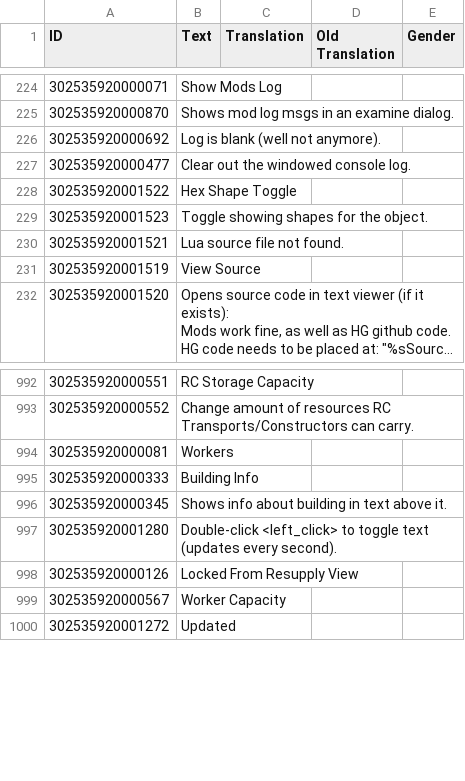
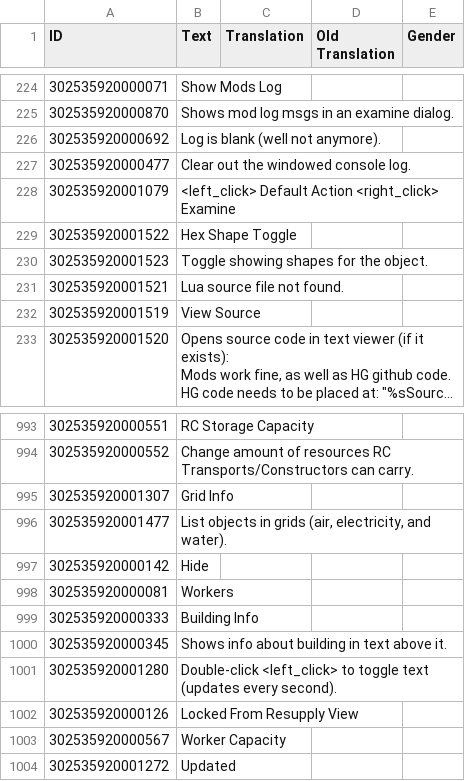
Before and after one commit to ChoGGi/SurvivingMars_CheatMods, a CSV file: ChoGGi's Library/Locales/English.csv, drawn as a sheet; only a part is shown, gaps mark what is left out; long unchanged cells end in …; the diff names each change by its address in the sheet, - before the commit and + after, or states it on an @@ line.

```diff
--- a/ChoGGi's Library/Locales/English.csv
+++ b/ChoGGi's Library/Locales/English.csv
+row 228: 302535920001079 | <left_click> Default Action <right_click> Examine
+row 995: 302535920001307 | Grid Info
+row 996: 302535920001477 | List objects in grids (air, electricity, and water).
+row 997: 302535920000142 | Hide
```
Also changed, not shown: 26 other files.
